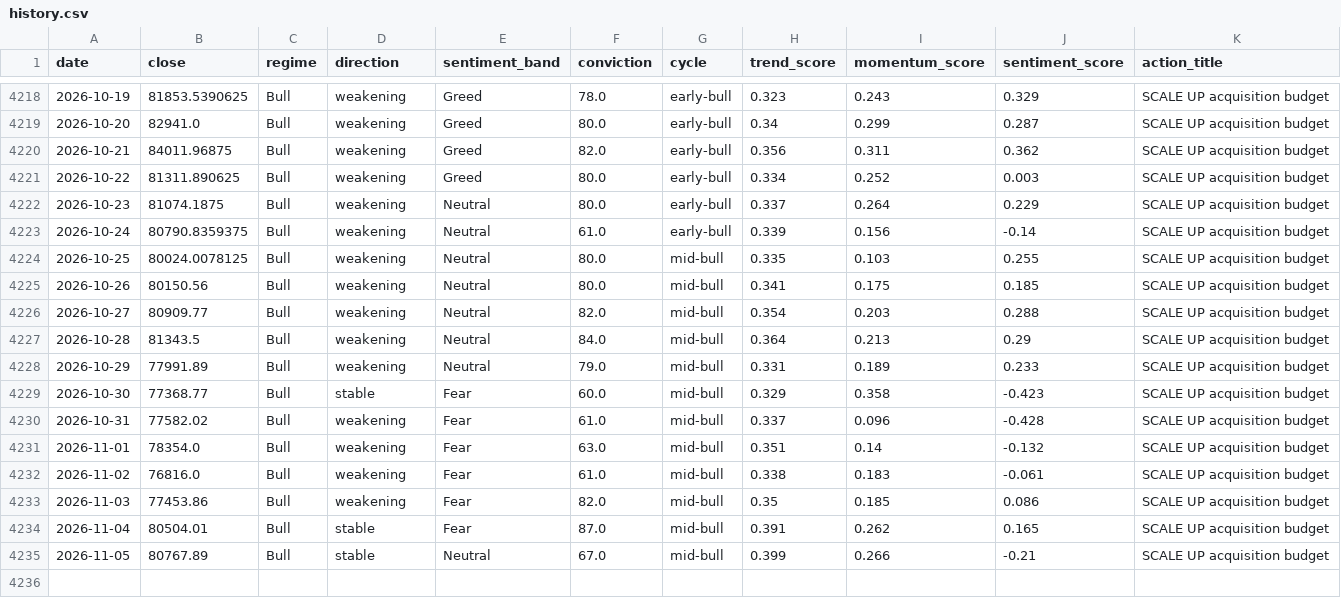
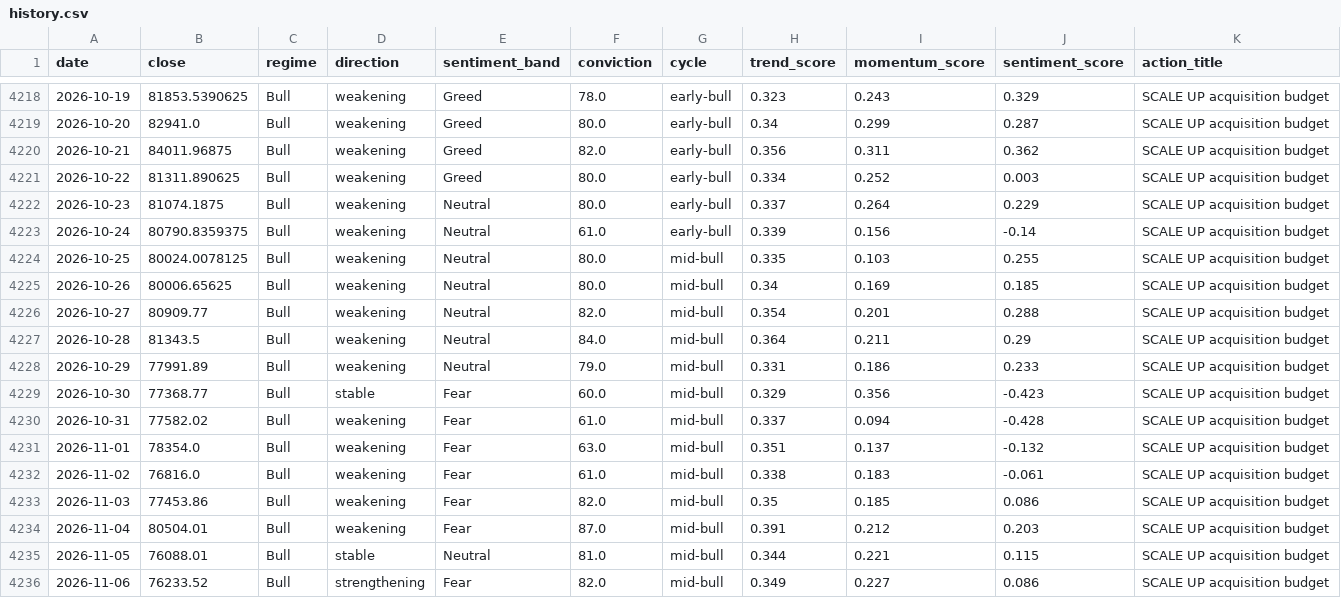
Before and after one commit to andrifa/crypto-market-state-dashboard, a CSV file: data/history.csv, drawn as a sheet; only a part is shown, gaps mark what is left out.

```diff
--- a/data/history.csv
+++ b/data/history.csv
@@ -4224,12 +4224,13 @@ date,close,regime,direction,sentiment_band,conviction,cycle,trend_score,momentum
 2026-10-25,80024.0078125,Bull,weakening,Neutral,80.0,mid-bull,0.335,0.103,0.255,SCALE UP acquisition budget
-2026-10-26,80150.56,Bull,weakening,Neutral,80.0,mid-bull,0.341,0.175,0.185,SCALE UP acquisition budget
-2026-10-27,80909.77,Bull,weakening,Neutral,82.0,mid-bull,0.354,0.203,0.288,SCALE UP acquisition budget
-2026-10-28,81343.5,Bull,weakening,Neutral,84.0,mid-bull,0.364,0.213,0.29,SCALE UP acquisition budget
-2026-10-29,77991.89,Bull,weakening,Neutral,79.0,mid-bull,0.331,0.189,0.233,SCALE UP acquisition budget
-2026-10-30,77368.77,Bull,stable,Fear,60.0,mid-bull,0.329,0.358,-0.423,SCALE UP acquisition budget
-2026-10-31,77582.02,Bull,weakening,Fear,61.0,mid-bull,0.337,0.096,-0.428,SCALE UP acquisition budget
-2026-11-01,78354.0,Bull,weakening,Fear,63.0,mid-bull,0.351,0.14,-0.132,SCALE UP acquisition budget
+2026-10-26,80006.65625,Bull,weakening,Neutral,80.0,mid-bull,0.34,0.169,0.185,SCALE UP acquisition budget
+2026-10-27,80909.77,Bull,weakening,Neutral,82.0,mid-bull,0.354,0.201,0.288,SCALE UP acquisition budget
+2026-10-28,81343.5,Bull,weakening,Neutral,84.0,mid-bull,0.364,0.211,0.29,SCALE UP acquisition budget
+2026-10-29,77991.89,Bull,weakening,Neutral,79.0,mid-bull,0.331,0.186,0.233,SCALE UP acquisition budget
+2026-10-30,77368.77,Bull,stable,Fear,60.0,mid-bull,0.329,0.356,-0.423,SCALE UP acquisition budget
+2026-10-31,77582.02,Bull,weakening,Fear,61.0,mid-bull,0.337,0.094,-0.428,SCALE UP acquisition budget
+2026-11-01,78354.0,Bull,weakening,Fear,63.0,mid-bull,0.351,0.137,-0.132,SCALE UP acquisition budget
 2026-11-02,76816.0,Bull,weakening,Fear,61.0,mid-bull,0.338,0.183,-0.061,SCALE UP acquisition budget
 2026-11-03,77453.86,Bull,weakening,Fear,82.0,mid-bull,0.35,0.185,0.086,SCALE UP acquisition budget
-2026-11-04,80504.01,Bull,stable,Fear,87.0,mid-bull,0.391,0.262,0.165,SCALE UP acquisition budget
-2026-11-05,80767.89,Bull,stable,Neutral,67.0,mid-bull,0.399,0.266,-0.21,SCALE UP acquisition budget
+2026-11-04,80504.01,Bull,weakening,Fear,87.0,mid-bull,0.391,0.212,0.203,SCALE UP acquisition budget
+2026-11-05,76088.01,Bull,stable,Neutral,81.0,mid-bull,0.344,0.221,0.115,SCALE UP acquisition budget
+2026-11-06,76233.52,Bull,strengthening,Fear,82.0,mid-bull,0.349,0.227,0.086,SCALE UP acquisition budget
```
Also changed, not shown: 5 other files.
